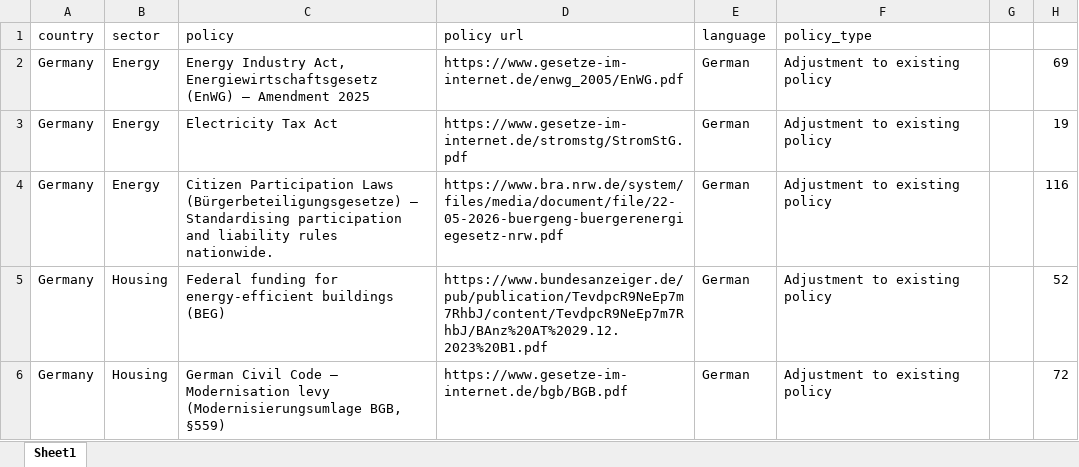
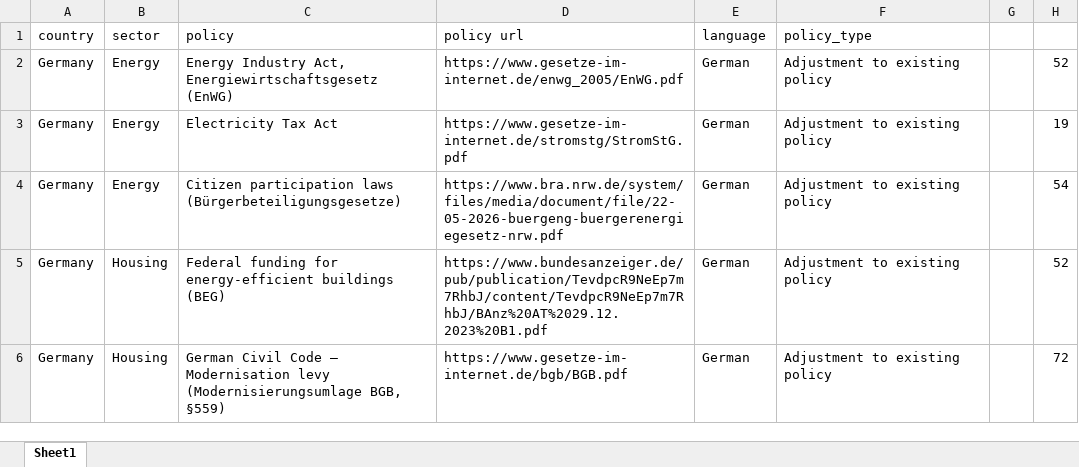
Before and after one commit to prudradeep/fitter, an Excel workbook: kb/additional/Policies.xlsx, sheet Sheet1, drawn as a sheet; only a part is shown; values as stored, in another font and other column widths than the file's, no borders; the diff covers the shown part only; the diff names each change by its address in the sheet, - before the commit and + after, or states it on an @@ line.

```diff
--- a/kb/additional/Policies.xlsx (sheet Sheet1)
+++ b/kb/additional/Policies.xlsx (sheet Sheet1)
-C2 (policy): …Energiewirtschaftsgesetz (EnWG) – Amendment 2025
+C2 (policy): …Energiewirtschaftsgesetz (EnWG)
-H2: 69
+H2: 52
-C4 (policy): Citizen Participation Laws (Bürgerbeteiligungsgesetze) — Standardising participation and liability rules nationwide.
+C4 (policy): Citizen participation laws (Bürgerbeteiligungsgesetze)
-H4: 116
+H4: 54
```
Also changed, not shown: 47 edited cells elsewhere in this sheet, 12 other files.
